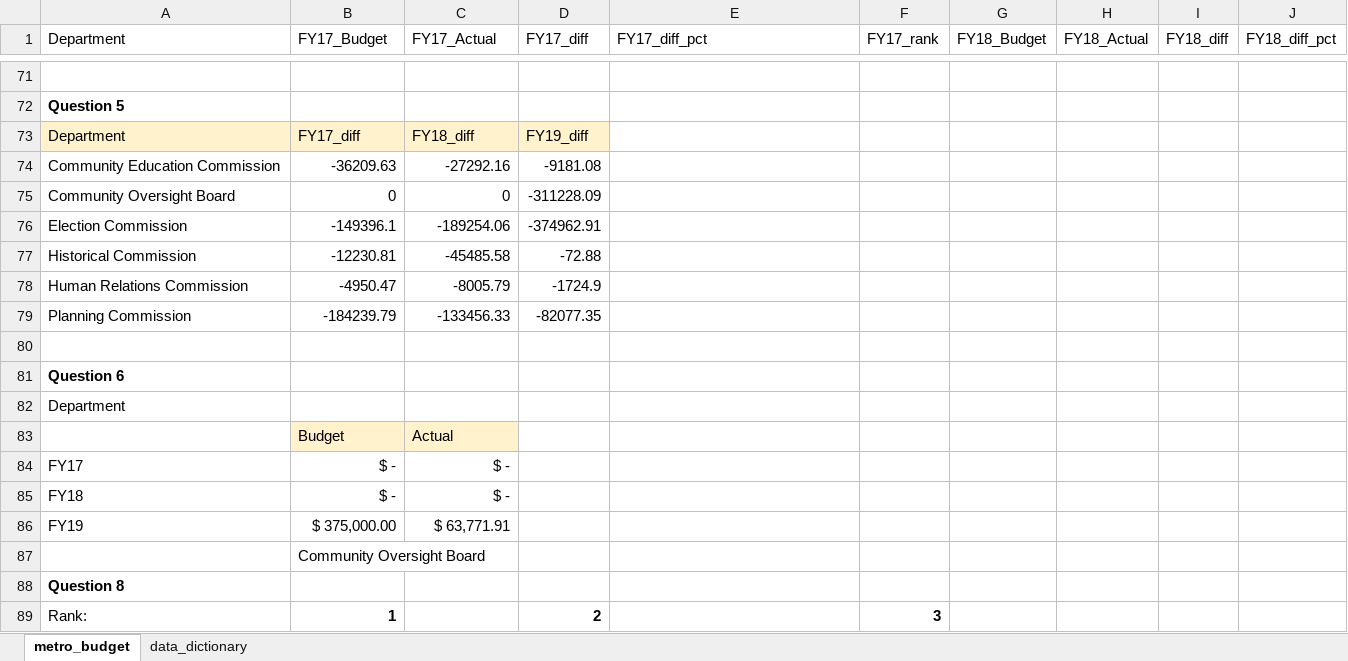
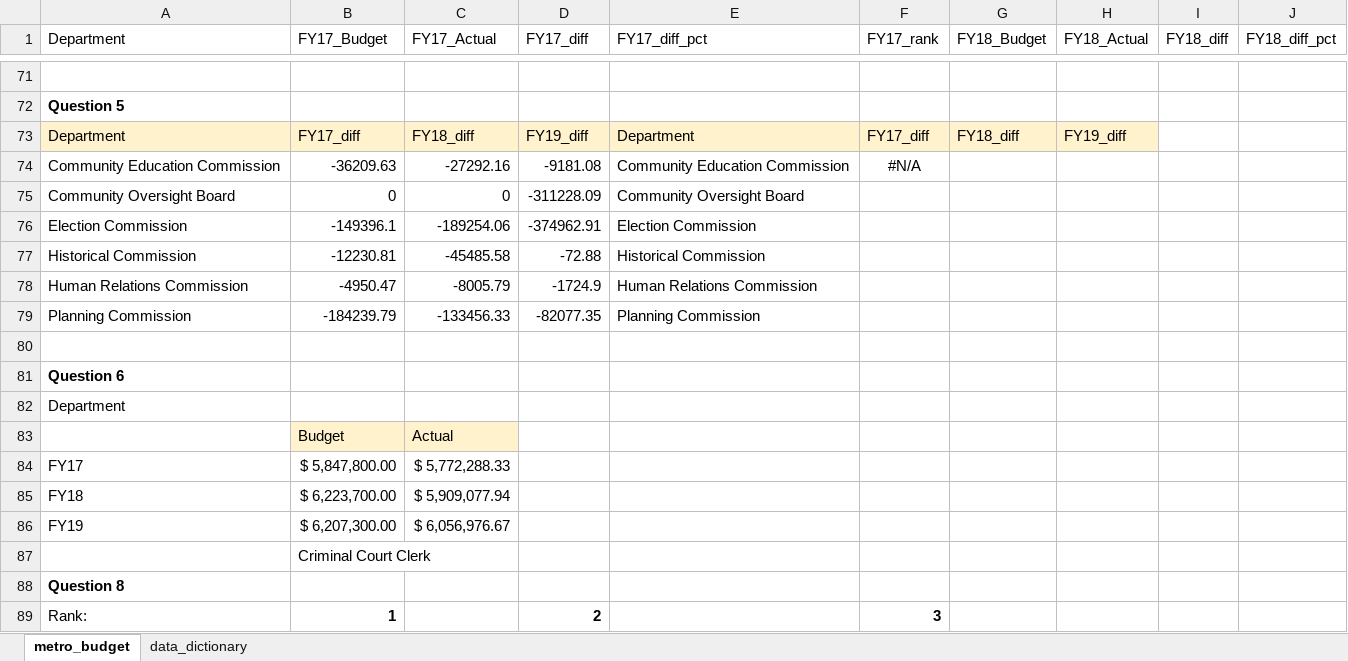
Before and after one commit to NSS-Data-Analytics-Cohort-11/lookups-exercise-ngartley, an Excel workbook: metro_budget_exercise.xlsx, sheet metro_budget, drawn as a sheet; only a part is shown, gaps mark what is left out; values as stored, in another font and other column widths than the file's, no borders; the diff covers the shown part only; the diff names each change by its address in the sheet, - before the commit and + after, or states it on an @@ line.

```diff
--- a/metro_budget_exercise.xlsx (sheet metro_budget)
+++ b/metro_budget_exercise.xlsx (sheet metro_budget)
-E73 (FY17_diff_pct): (empty)
+E73 (FY17_diff_pct): Department
-E73:H73 fill: none
+E73:H73 fill: #FFF2CC
-F73 (FY17_rank): (empty)
+F73 (FY17_rank): FY17_diff
-G73 (FY18_Budget): (empty)
+G73 (FY18_Budget): FY18_diff
-H73 (FY18_Actual): (empty)
+H73 (FY18_Actual): FY19_diff
-E74 (FY17_diff_pct): (empty)
+E74 (FY17_diff_pct): Community Education Commission
-F74 (FY17_rank): (empty)
+F74 (FY17_rank): #N/A
-E75 (FY17_diff_pct): (empty)
+E75 (FY17_diff_pct): Community Oversight Board
-E76 (FY17_diff_pct): (empty)
+E76 (FY17_diff_pct): Election Commission
-E77 (FY17_diff_pct): (empty)
+E77 (FY17_diff_pct): Historical Commission
-E78 (FY17_diff_pct): (empty)
+E78 (FY17_diff_pct): Human Relations Commission
-E79 (FY17_diff_pct): (empty)
+E79 (FY17_diff_pct): Planning Commission
-B84 (FY17_Budget): $ -
+B84 (FY17_Budget): $ 5,847,800.00
-C84 (FY17_Actual): $ -
+C84 (FY17_Actual): $ 5,772,288.33
-B85 (FY17_Budget): $ -
+B85 (FY17_Budget): $ 6,223,700.00
-C85 (FY17_Actual): $ -
+C85 (FY17_Actual): $ 5,909,077.94
-B86 (FY17_Budget): $ 375,000.00
+B86 (FY17_Budget): $ 6,207,300.00
-C86 (FY17_Actual): $ 63,771.91
+C86 (FY17_Actual): $ 6,056,976.67
-B87 (FY17_Budget): Community Oversight Board
+B87 (FY17_Budget): Criminal Court Clerk
```
Also changed, not shown: 57 edited cells and cell formats elsewhere in this sheet, formulas that keep their value.
